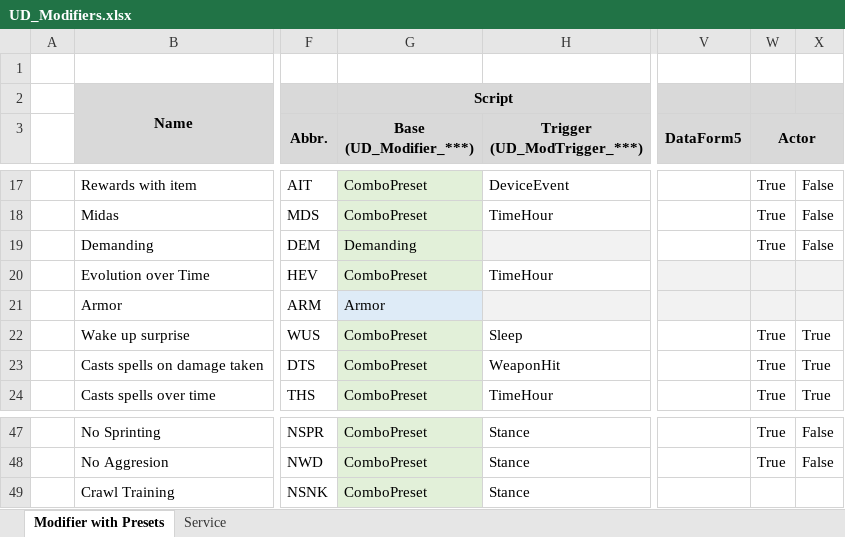
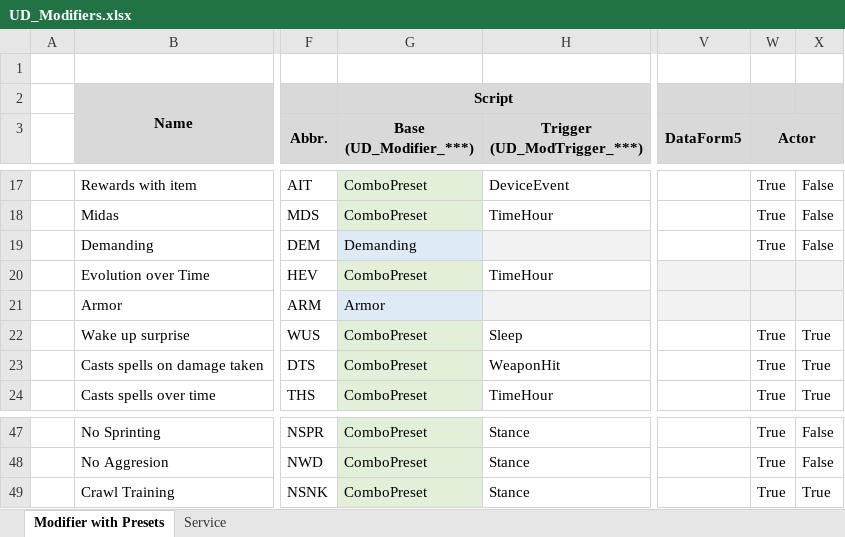
Before and after one commit to IHateMyKite/UnforgivingDevices, an Excel workbook: docs/UD_Modifiers.xlsx, sheet Modifier with Presets, drawn as a sheet; only a part is shown, gaps mark what is left out; values as stored, in another font and other column widths than the file's, no borders; the diff names each change by its address in the sheet, - before the commit and + after, or states it on an @@ line.

Commit message:
Changed UD_Patcher::ProcessModifiers method
Removed unnecessary attempts to optimize the modifier selection process. Now each modifier added in a separate pass with accurate probability calculation.

```diff
--- a/docs/UD_Modifiers.xlsx (sheet Modifier with Presets)
+++ b/docs/UD_Modifiers.xlsx (sheet Modifier with Presets)
-G19 fill: #E2F0D9
+G19 fill: #DEEBF7
-W49 (Actor): (empty)
+W49 (Actor): True
-X49: (empty)
+X49: True
```
Also changed, not shown: 3 other files.
